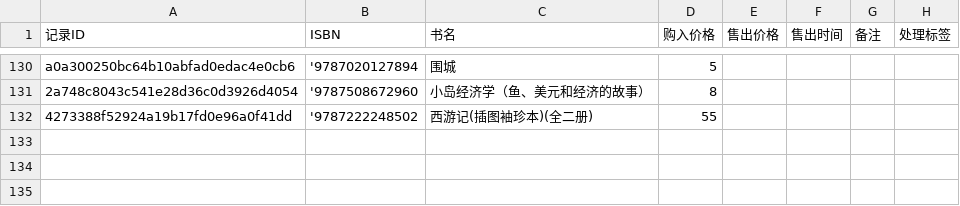
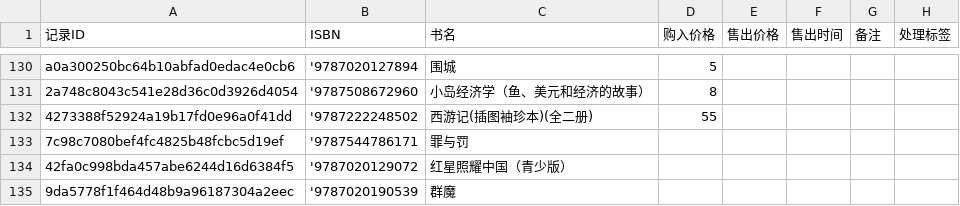
Before and after one commit to lipingxu/dzy_inventory, a CSV file: manual_overrides.csv, drawn as a sheet; only a part is shown, gaps mark what is left out; the diff names each change by its address in the sheet, - before the commit and + after, or states it on an @@ line.

```diff
--- a/manual_overrides.csv
+++ b/manual_overrides.csv
+row 133: 7c98c7080bef4fc4825b48fcbc5d19ef | '9787544786171 | 罪与罚
+row 134: 42fa0c998bda457abe6244d16d6384f5 | '9787020129072 | 红星照耀中国（青少版）
+row 135: 9da5778f1f464d48b9a96187304a2eec | '9787020190539 | 群魔
```
Also changed, not shown: inventory_auto.csv, 2 other files.
